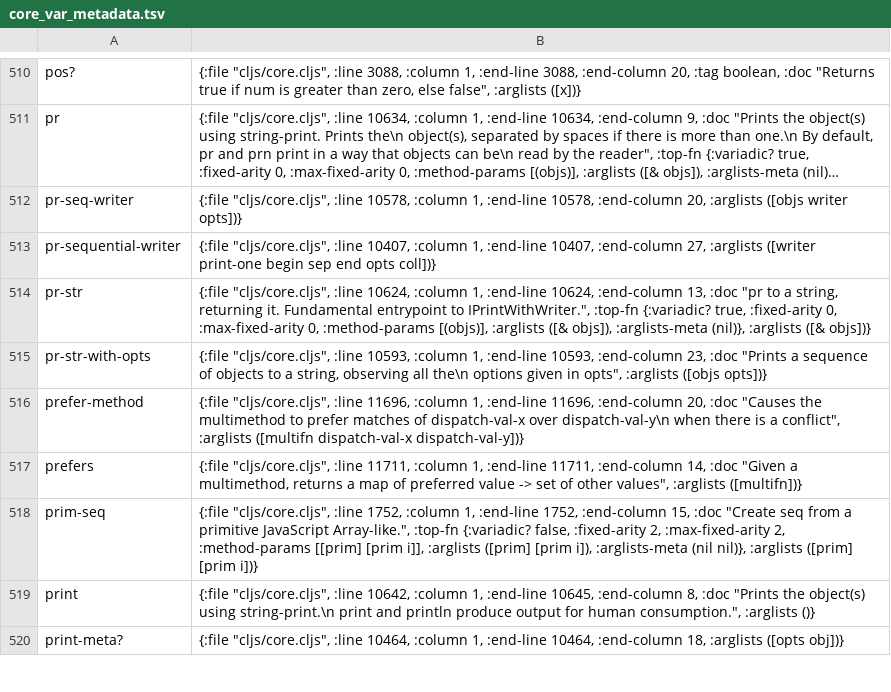
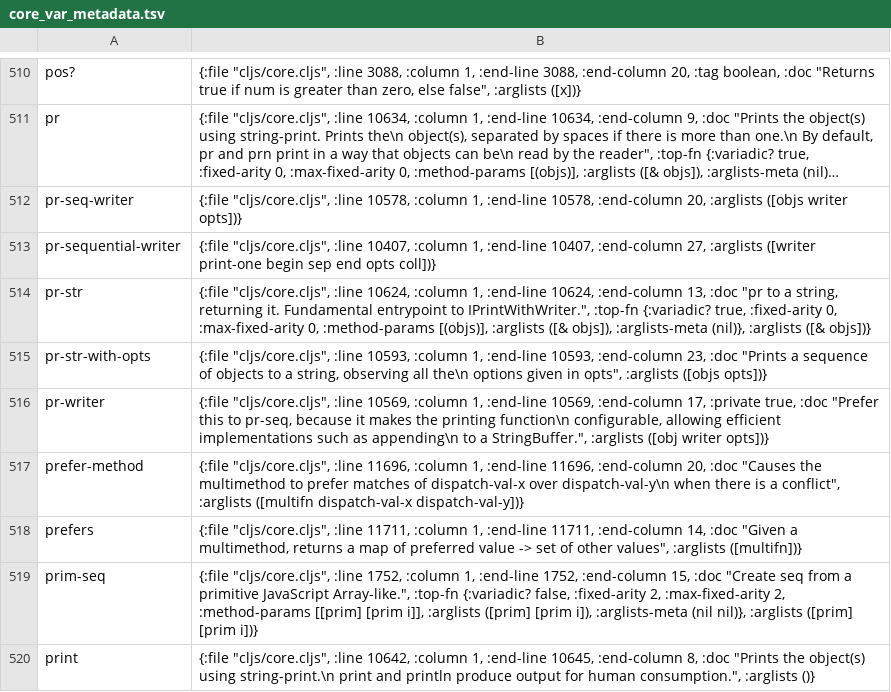
Before and after one commit to isaksky/light-cljs, a TSV file: src/core_var_metadata.tsv, drawn as a sheet; only a part is shown, gaps mark what is left out; the shorter side is filled out with more unchanged rows; long unchanged cells end in ….

```diff
--- a/src/core_var_metadata.tsv
+++ b/src/core_var_metadata.tsv
@@ -515,2 +515,3 @@ pr-str	{:file "cljs/core.cljs", :line 10624, :column 1, :end-line 10624, :end-co
 pr-str-with-opts	{:file "cljs/core.cljs", :line 10593, :column 1, :end-line 10593, :end-column 23, :doc "Prints a sequence of objects to a string, observing all the\n  options given in opts", :arglists ([objs opts])}
+pr-writer	{:file "cljs/core.cljs", :line 10569, :column 1, :end-line 10569, :end-column 17, :private true, :doc "Prefer this to pr-seq, because it makes the printing function\n   configurable, allowing efficient implementations such as appending\n   to a StringBuffer.", :arglists ([obj writer opts])}
 prefer-method	{:file "cljs/core.cljs", :line 11696, :column 1, :end-line 11696, :end-column 20, :doc "Causes the multimethod to prefer matches of dispatch-val-x over dispatch-val-y\n   when there is a conflict", :arglists ([multifn dispatch-val-x dispatch-val-y])}
```
Also changed, not shown: src/core_operations.tsv, 5 other files.
